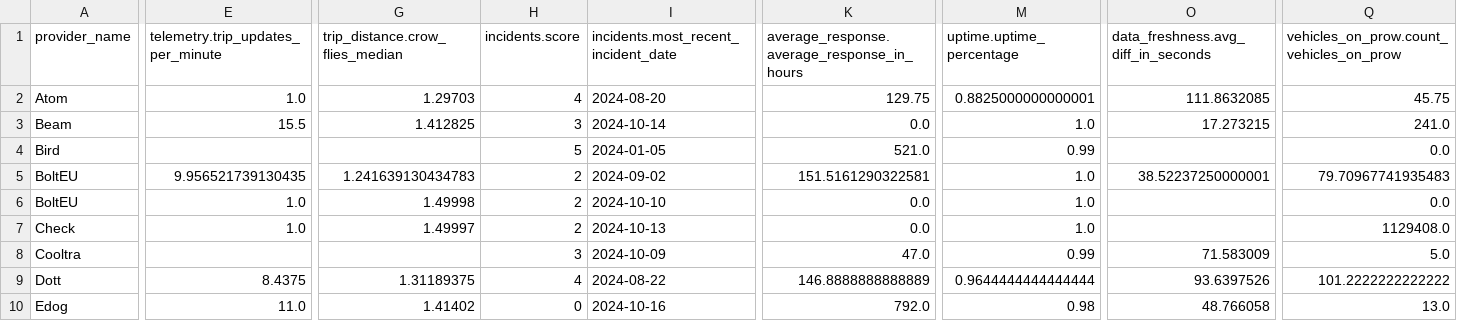
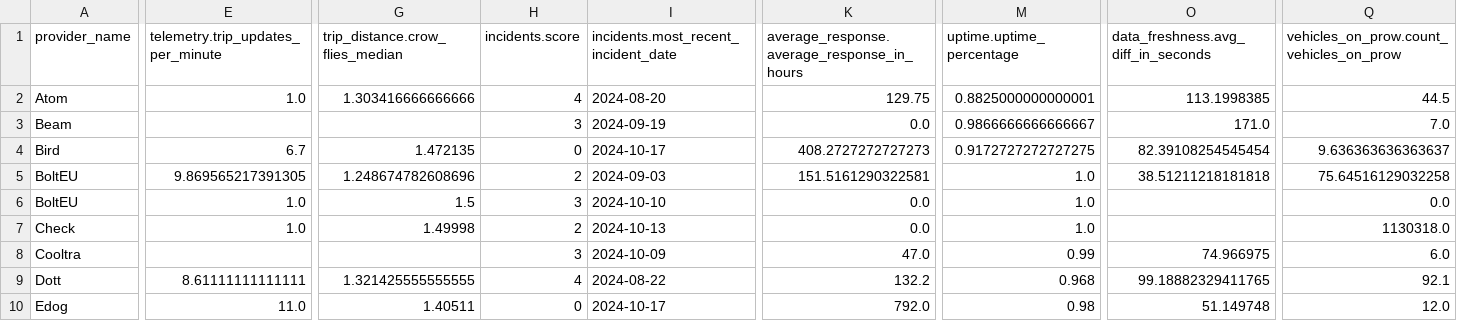
Before and after one commit to vianova-io/sli_feeds, a CSV file: sli_scores.csv, drawn as a sheet; only a part is shown, gaps mark what is left out; removed rows and columns are numbered as before the commit, all else as after; rows hold the shown columns only; the diff covers the shown part only; the diff names each change by its address in the sheet, - before the commit and + after, or states it on an @@ line.

Commit message:
feat: new version of feeds SLI

```diff
--- a/sli_scores.csv
+++ b/sli_scores.csv
-G2 (trip_distance.crow_flies_median): 1.29703
+G2 (trip_distance.crow_flies_median): 1.303416666666666
-O2: 111.8632085
+O2: 113.1998385
-Q2: 45.75
+Q2: 44.5
-row 3: Beam | 15.5 | 1.412825 | 3 | 2024-10-14 | 0.0 | 1.0 | 17.273215 | 241.0
-row 4: Bird |  |  | 5 | 2024-01-05 | 521.0 | 0.99 |  | 0.0
+row 3: Beam |  |  | 3 | 2024-09-19 | 0.0 | 0.9866666666666667 | 171.0 | 7.0
+row 4: Bird | 6.7 | 1.472135 | 0 | 2024-10-17 | 408.2727272727273 | 0.9172727272727275 | 82.39108254545454 | 9.636363636363637
-E5: 9.956521739130435
+E5: 9.869565217391305
-G5 (trip_distance.crow_flies_median): 1.241639130434783
+G5 (trip_distance.crow_flies_median): 1.248674782608696
-I5: 2024-09-02
+I5: 2024-09-03
-O5: 38.52237250000001
+O5: 38.51211218181818
-Q5: 79.70967741935483
+Q5: 75.64516129032258
-G6 (trip_distance.crow_flies_median): 1.49998
+G6 (trip_distance.crow_flies_median): 1.5
-H6 (incidents.score): 2
+H6 (incidents.score): 3
-G7 (trip_distance.crow_flies_median): 1.49997
+G7 (trip_distance.crow_flies_median): 1.49998
-Q7: 1129408.0
+Q7: 1130318.0
-O8: 71.583009
+O8: 74.966975
-Q8: 5.0
+Q8: 6.0
-E9: 8.4375
+E9: 8.61111111111111
-G9 (trip_distance.crow_flies_median): 1.31189375
+G9 (trip_distance.crow_flies_median): 1.321425555555555
-K9: 146.8888888888889
+K9: 132.2
-M9 (uptime.uptime_percentage): 0.9644444444444444
+M9 (uptime.uptime_percentage): 0.968
-O9: 93.6397526
+O9: 99.18882329411765
-Q9: 101.2222222222222
+Q9: 92.1
-G10 (trip_distance.crow_flies_median): 1.41402
+G10 (trip_distance.crow_flies_median): 1.40511
-I10: 2024-10-16
+I10: 2024-10-17
-O10: 48.766058
+O10: 51.149748
-Q10: 13.0
+Q10: 12.0
```
Also changed, not shown: 79 edited cells elsewhere in this file, 1 other file.
